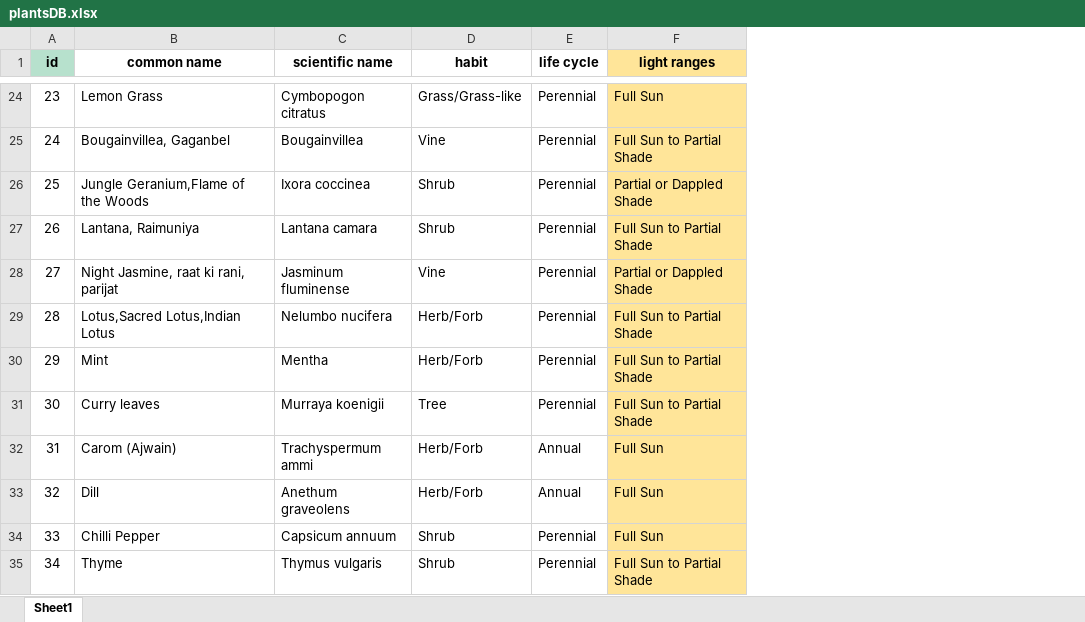
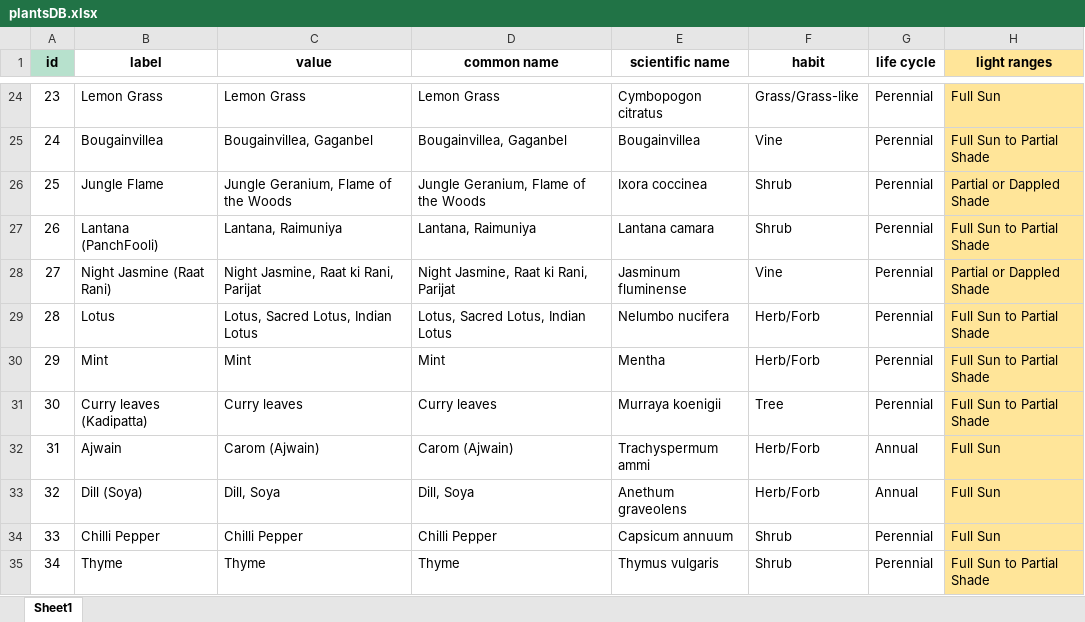
Before and after one commit to Isha-Kaskhedikar/kloris-flask, an Excel workbook: application/plantsDB.xlsx, sheet Sheet1, drawn as a sheet; only a part is shown, gaps mark what is left out; values as stored, in another font and other column widths than the file's, no borders; charts and pictures and conditional formats not drawn; addresses are those after the commit; the diff covers the shown part only; the diff names each change by its address in the sheet, - before the commit and + after, or states it on an @@ line.

```diff
--- a/application/plantsDB.xlsx (sheet Sheet1)
+++ b/application/plantsDB.xlsx (sheet Sheet1)
+column B (label), rows 24-35: Lemon Grass | Bougainvillea | Jungle Flame | Lantana (PanchFooli) | Night Jasmine (Raat Rani) | Lotus | Mint | Curry leaves (Kadipatta) | Ajwain | Dill (Soya) | Chilli Pepper | Thyme
+column C (value), rows 24-35: Lemon Grass | Bougainvillea, Gaganbel | Jungle Geranium, Flame of the Woods | Lantana, Raimuniya | Night Jasmine, Raat ki Rani, Parijat | Lotus, Sacred Lotus, Indian Lotus | Mint | Curry leaves | Carom (Ajwain) | Dill, Soya | Chilli Pepper | Thyme
-D26 (common name): Jungle Geranium,Flame of the Woods
+D26 (common name): Jungle Geranium, Flame of the Woods
-D28 (common name): Night Jasmine, raat ki rani, parijat
+D28 (common name): Night Jasmine, Raat ki Rani, Parijat
-D29 (common name): Lotus,Sacred Lotus,Indian Lotus
+D29 (common name): Lotus, Sacred Lotus, Indian Lotus
-D33 (common name): Dill
+D33 (common name): Dill, Soya
```
Also changed, not shown: 32 edited cells elsewhere in this sheet, 2 other files.
